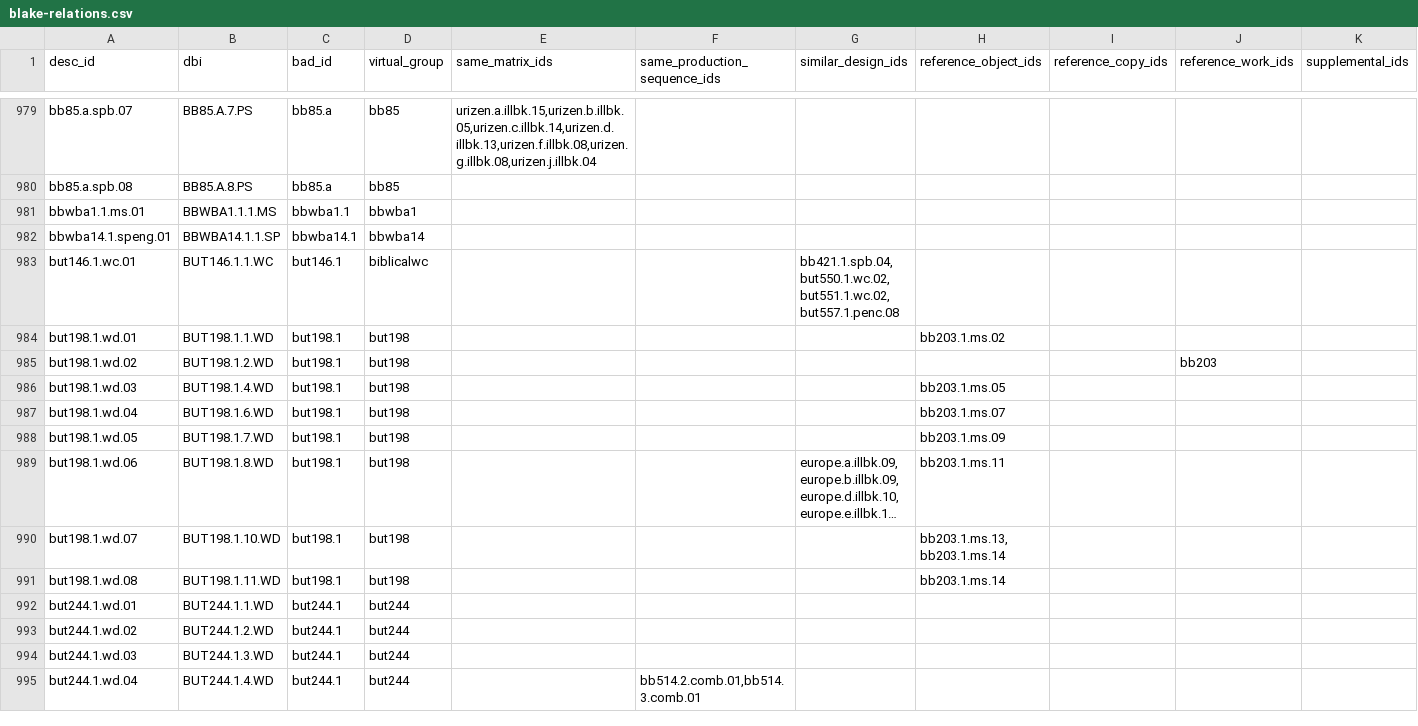
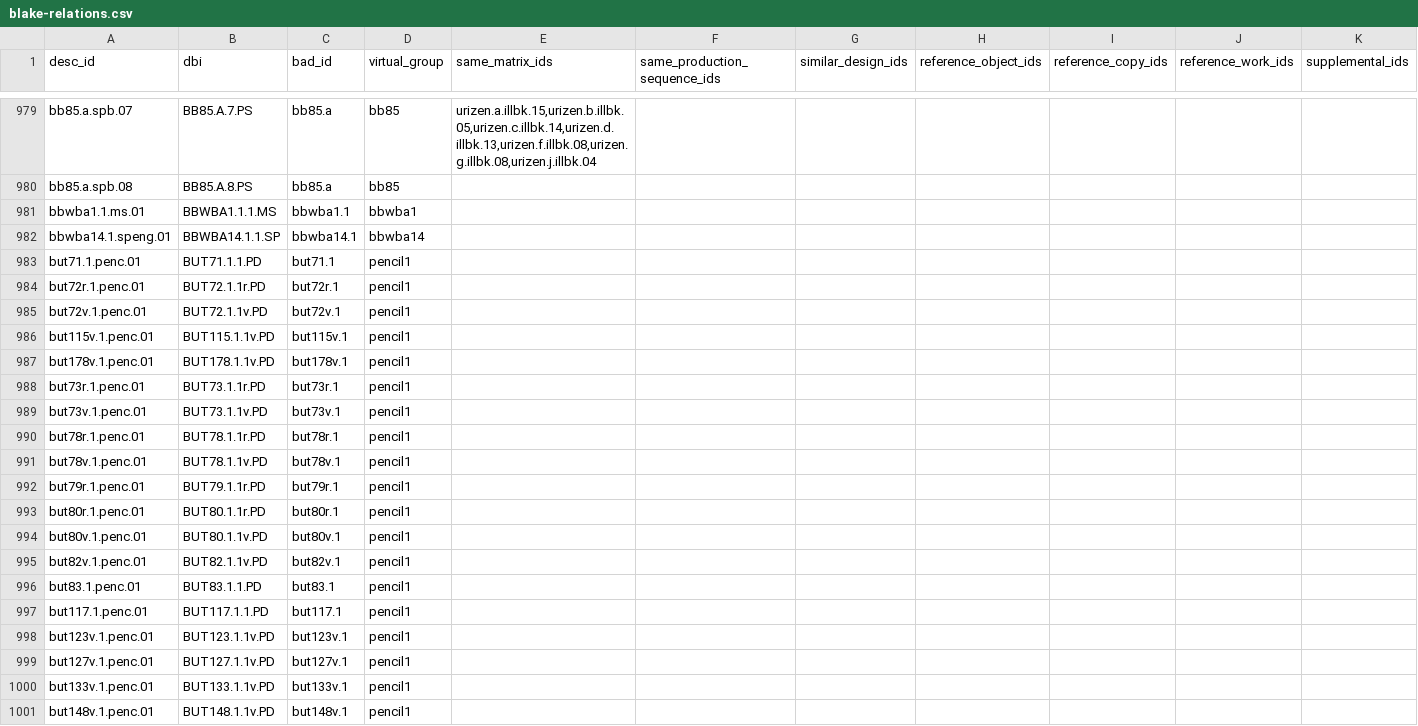
Before and after one commit to blakearchive/data, a CSV file: csv/blake-relations.csv, drawn as a sheet; only a part is shown, gaps mark what is left out; the shorter side is filled out with more unchanged rows; long unchanged cells end in …; the diff covers the shown part only; the diff names each change by its address in the sheet, - before the commit and + after, or states it on an @@ line.

Commit message:
added pencil1

```diff
--- a/csv/blake-relations.csv
+++ b/csv/blake-relations.csv
+row 983: but71.1.penc.01 | BUT71.1.1.PD | but71.1 | pencil1
+row 984: but72r.1.penc.01 | BUT72.1.1r.PD | but72r.1 | pencil1
+row 985: but72v.1.penc.01 | BUT72.1.1v.PD | but72v.1 | pencil1
+row 986: but115v.1.penc.01 | BUT115.1.1v.PD | but115v.1 | pencil1
+row 987: but178v.1.penc.01 | BUT178.1.1v.PD | but178v.1 | pencil1
+row 988: but73r.1.penc.01 | BUT73.1.1r.PD | but73r.1 | pencil1
+row 989: but73v.1.penc.01 | BUT73.1.1v.PD | but73v.1 | pencil1
+row 990: but78r.1.penc.01 | BUT78.1.1r.PD | but78r.1 | pencil1
+row 991: but78v.1.penc.01 | BUT78.1.1v.PD | but78v.1 | pencil1
+row 992: but79r.1.penc.01 | BUT79.1.1r.PD | but79r.1 | pencil1
+row 993: but80r.1.penc.01 | BUT80.1.1r.PD | but80r.1 | pencil1
+row 994: but80v.1.penc.01 | BUT80.1.1v.PD | but80v.1 | pencil1
+row 995: but82v.1.penc.01 | BUT82.1.1v.PD | but82v.1 | pencil1
+row 996: but83.1.penc.01 | BUT83.1.1.PD | but83.1 | pencil1
+row 997: but117.1.penc.01 | BUT117.1.1.PD | but117.1 | pencil1
+row 998: but123v.1.penc.01 | BUT123.1.1v.PD | but123v.1 | pencil1
+row 999: but127v.1.penc.01 | BUT127.1.1v.PD | but127v.1 | pencil1
+row 1000: but133v.1.penc.01 | BUT133.1.1v.PD | but133v.1 | pencil1
+row 1001: but148v.1.penc.01 | BUT148.1.1v.PD | but148v.1 | pencil1
```
Also changed, not shown: 24 added rows elsewhere in this file, csv/works.csv, 43 other files.
